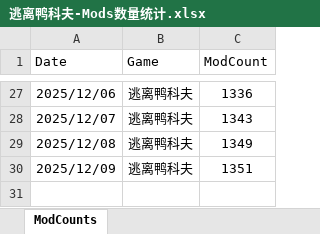
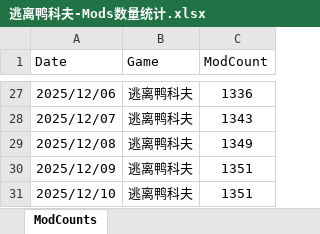
Before and after one commit to xcbbm/efd_mods_counter, an Excel workbook: excel/逃离鸭科夫-Mods数量统计.xlsx, sheet ModCounts, drawn as a sheet; only a part is shown, gaps mark what is left out; values as stored, in another font and other column widths than the file's, no borders; the diff names each change by its address in the sheet, - before the commit and + after, or states it on an @@ line.

```diff
--- a/excel/逃离鸭科夫-Mods数量统计.xlsx (sheet ModCounts)
+++ b/excel/逃离鸭科夫-Mods数量统计.xlsx (sheet ModCounts)
+row 31: 2025/12/10 | 逃离鸭科夫 | 1351
```
Also changed, not shown: 1 other file.
